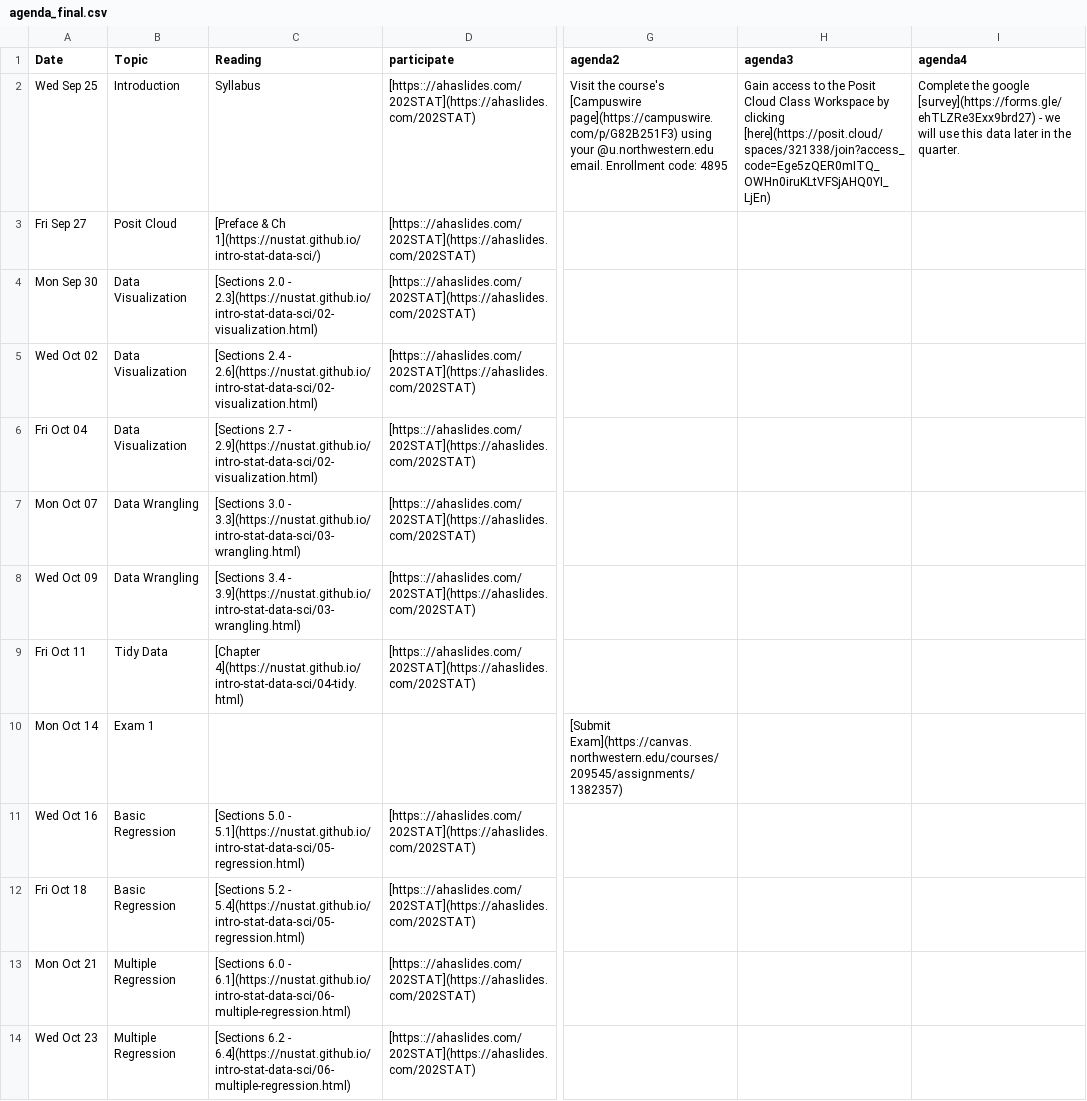
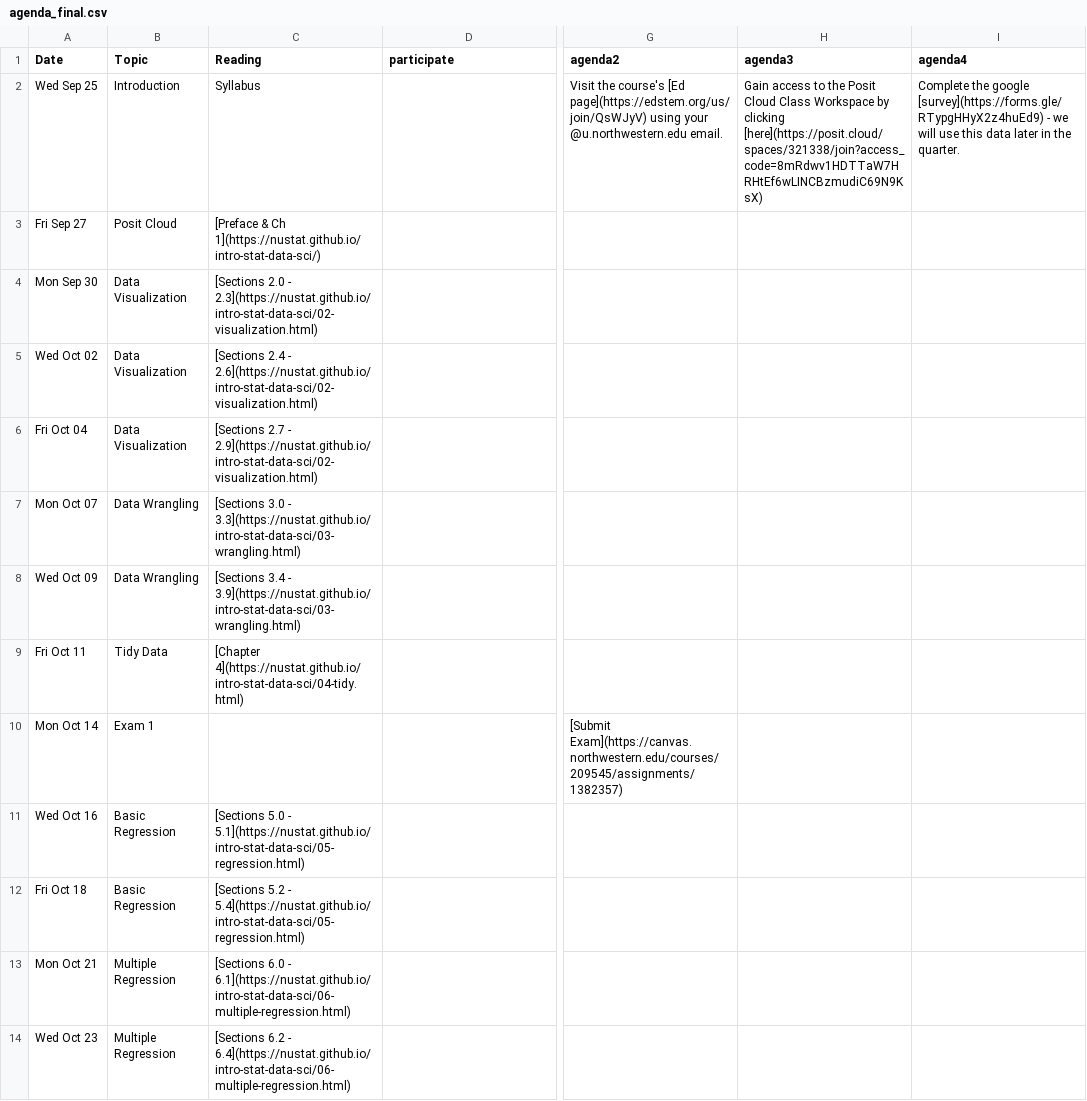
Before and after one commit to arvindkrishna87/stat202_website, a CSV file: documents/agenda_final.csv, drawn as a sheet; only a part is shown, gaps mark what is left out; the diff covers the shown part only; the diff names each change by its address in the sheet, - before the commit and + after, or states it on an @@ line.

```diff
--- a/documents/agenda_final.csv
+++ b/documents/agenda_final.csv
-D2:D9 (participate): [https:://ahaslides.com/202STAT](https://ahaslides.com/202STAT)
+D2:D9 (participate): (empty)
-G2 (agenda2): …the course's [Campuswire page](https://campuswire.com/p/G82B251F3) using your @u.northwestern.edu email. Enrollment code: 4895
+G2 (agenda2): …the course's [Ed page](https://edstem.org/us/join/QsWJyV) using your @u.northwestern.edu email.
-H2 (agenda3): …by clicking [here](https://posit.cloud/spaces/321338/join?access_code=Ege5zQER0mITQ_OWHn0iruKLtVFSjAHQ0YI_LjEn)
+H2 (agenda3): …by clicking [here](https://posit.cloud/spaces/321338/join?access_code=8mRdwv1HDTTaW7HRHtEf6wLINCBzmudiC69N9KsX)
-I2 (agenda4): …the google [survey](https://forms.gle/ehTLZRe3Exx9brd27) - we…
+I2 (agenda4): …the google [survey](https://forms.gle/RTypgHHyX2z4huEd9) - we…
-D11:D14 (participate): [https:://ahaslides.com/202STAT](https://ahaslides.com/202STAT)
+D11:D14 (participate): (empty)
```
Also changed, not shown: 11 edited cells elsewhere in this file, documents/course-schedule.csv, 1 other file.
